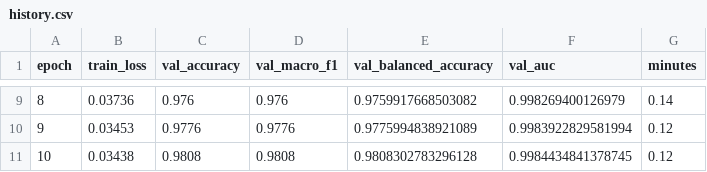
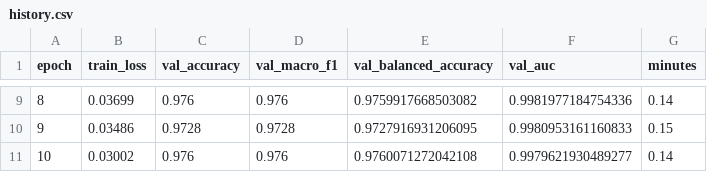
Before and after one commit to sadiabushra/forest-fire-cross-dataset, a CSV file: 04_experiments/results_tf/within_R1_resnet50_frozen_seed42/history.csv, drawn as a sheet; only a part is shown, gaps mark what is left out; the diff covers the shown part only.

```diff
--- a/04_experiments/results_tf/within_R1_resnet50_frozen_seed42/history.csv
+++ b/04_experiments/results_tf/within_R1_resnet50_frozen_seed42/history.csv
@@ -9,3 +9,3 @@ epoch,train_loss,val_accuracy,val_macro_f1,val_balanced_accuracy,val_auc,minutes
-8,0.03736,0.976,0.976,0.9759917668503082,0.998269400126979,0.14
-9,0.03453,0.9776,0.9776,0.9775994838921089,0.9983922829581994,0.12
-10,0.03438,0.9808,0.9808,0.9808302783296128,0.9984434841378745,0.12
+8,0.03699,0.976,0.976,0.9759917668503082,0.9981977184754336,0.14
+9,0.03486,0.9728,0.9728,0.9727916931206095,0.9980953161160833,0.15
+10,0.03002,0.976,0.976,0.9760071272042108,0.9979621930489277,0.14
```
Also changed, not shown: 32 edited cells elsewhere in this file, 04_experiments/results_tf/piece1_scores.csv, 04_experiments/results_tf/within_R1_resnet50_finetuned_seed42/history.csv, 9 other files.
